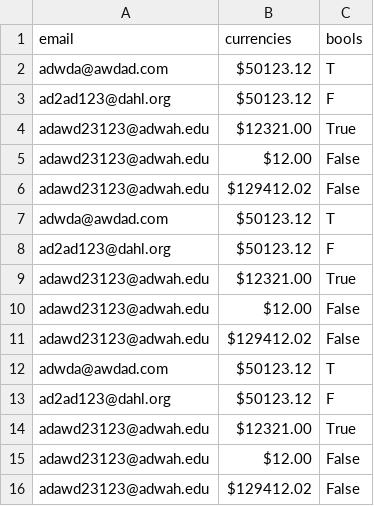
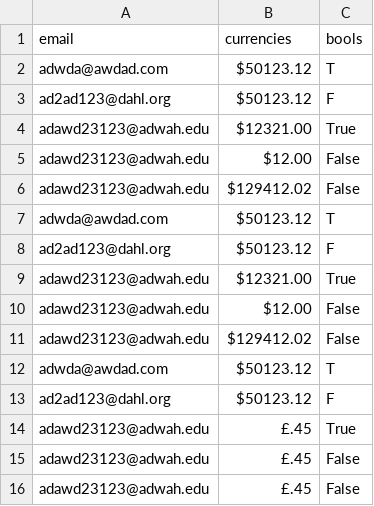
Before and after one commit to Alastairsc/CITS4406-Assignment2, a CSV file: csv_files/email.csv, drawn as a sheet.

```diff
--- a/csv_files/email.csv
+++ b/csv_files/email.csv
@@ -13,4 +13,4 @@ adwda@awdad.com, $50123.12, T
 ad2ad123@dahl.org, $50123.12, F
-adawd23123@adwah.edu, $12321.00, True
-adawd23123@adwah.edu, $12.00, False
-adawd23123@adwah.edu, $129412.02, False
+adawd23123@adwah.edu, £.45, True
+adawd23123@adwah.edu, £.45, False
+adawd23123@adwah.edu, £.45, False
```
Also changed, not shown: 4 other files.
